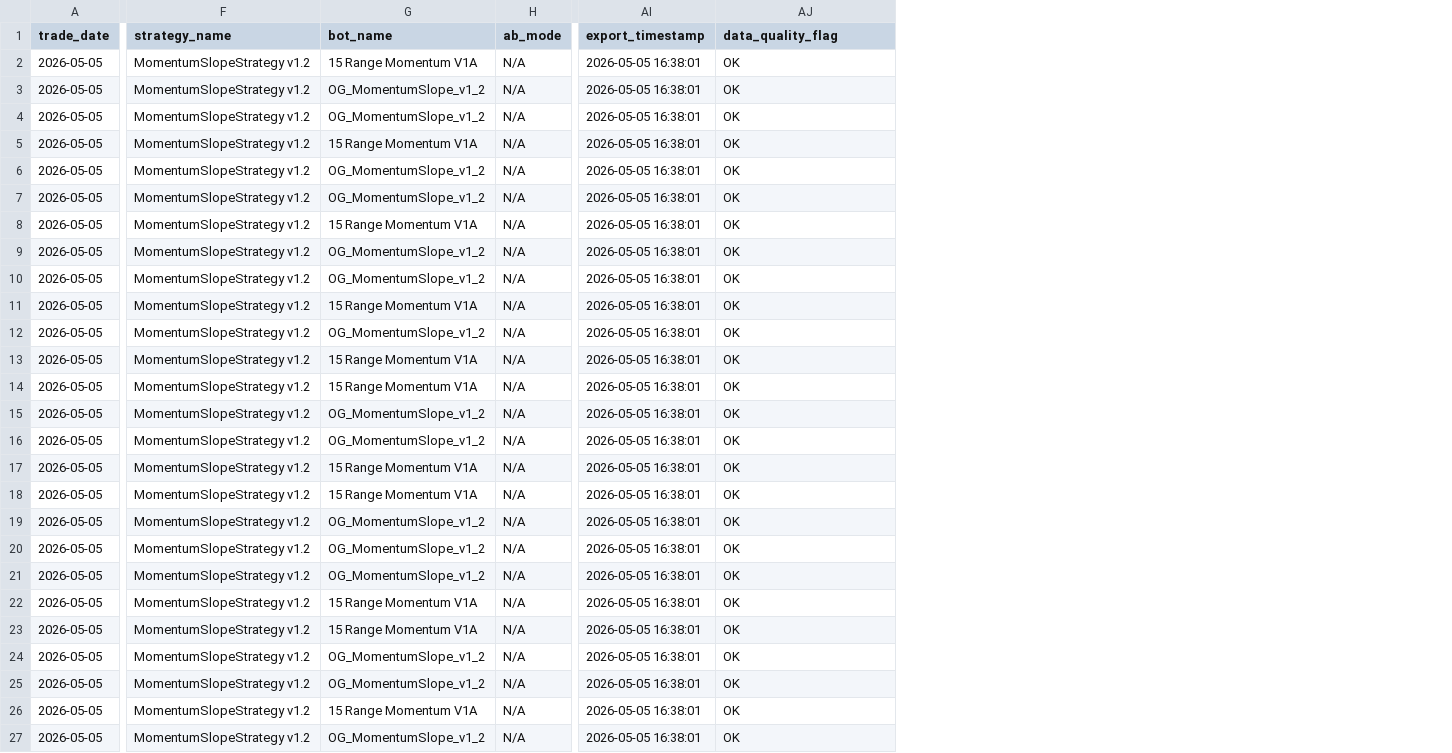
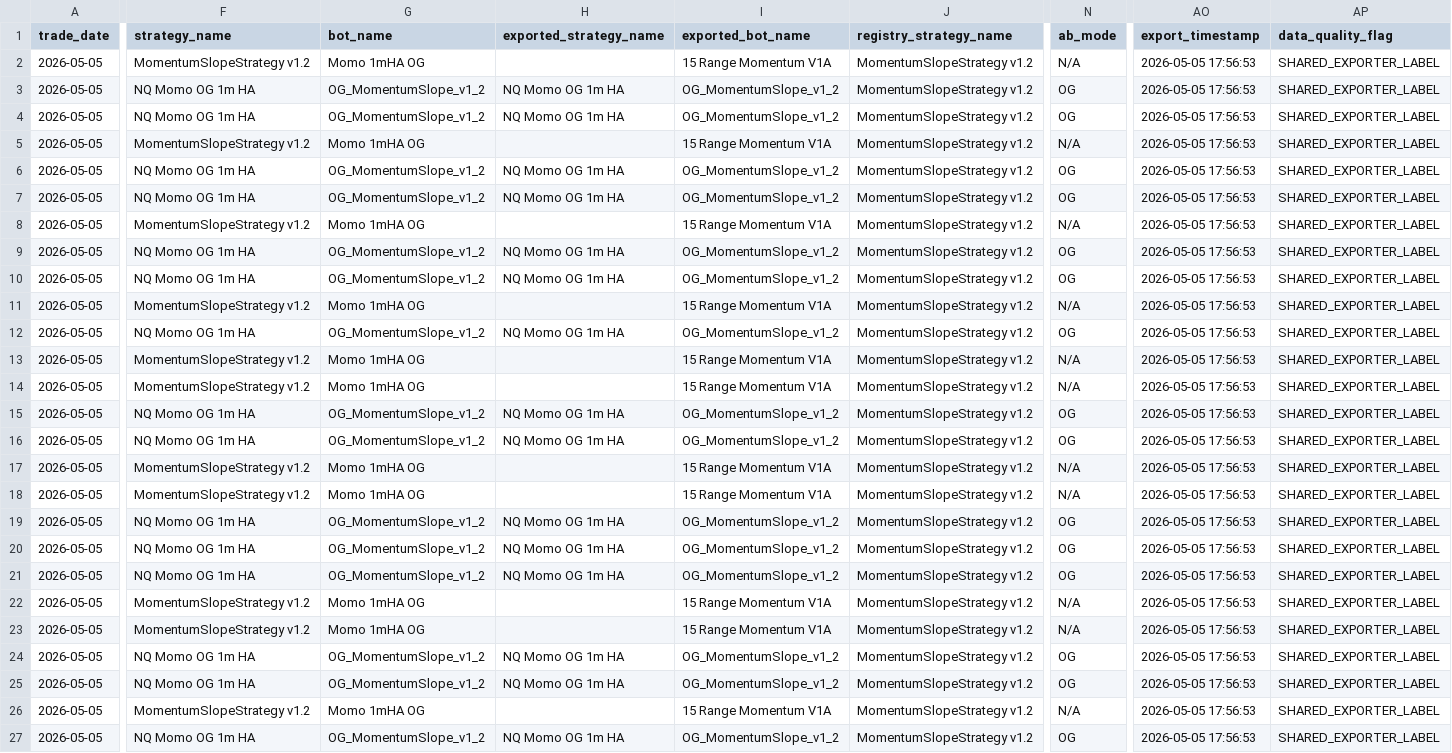
Before and after one commit to DailyLectio/hmm-regime-matrix-models, a CSV file: NT8_Regimes/V3C/History/V3C_TradeLog_20260505.csv, drawn as a sheet; only a part is shown, gaps mark what is left out; addresses are those after the commit; the diff covers the shown part only; the diff names each change by its address in the sheet, - before the commit and + after, or states it on an @@ line.

Commit message:
Automated HMM Regime Matrix backup 2026-05-05 18:00:04

```diff
--- a/NT8_Regimes/V3C/History/V3C_TradeLog_20260505.csv
+++ b/NT8_Regimes/V3C/History/V3C_TradeLog_20260505.csv
+column H (exported_strategy_name), rows 3-27: NQ Momo OG 1m HA | NQ Momo OG 1m HA |  | NQ Momo OG 1m HA | NQ Momo OG 1m HA |  | NQ Momo OG 1m HA | NQ Momo OG 1m HA |  | NQ Momo OG 1m HA |  |  | NQ Momo OG 1m HA | NQ Momo OG 1m HA |  |  | NQ Momo OG 1m HA | NQ Momo OG 1m HA | NQ Momo OG 1m HA |  |  | NQ Momo OG 1m HA | NQ Momo OG 1m HA |  | NQ Momo OG 1m HA
+column I (exported_bot_name), rows 2-27: 15 Range Momentum V1A | OG_MomentumSlope_v1_2 | OG_MomentumSlope_v1_2 | 15 Range Momentum V1A | OG_MomentumSlope_v1_2 | OG_MomentumSlope_v1_2 | 15 Range Momentum V1A | OG_MomentumSlope_v1_2 | OG_MomentumSlope_v1_2 | 15 Range Momentum V1A | OG_MomentumSlope_v1_2 | 15 Range Momentum V1A | 15 Range Momentum V1A | OG_MomentumSlope_v1_2 | OG_MomentumSlope_v1_2 | 15 Range Momentum V1A | 15 Range Momentum V1A | OG_MomentumSlope_v1_2 | OG_MomentumSlope_v1_2 | OG_MomentumSlope_v1_2 | 15 Range Momentum V1A | 15 Range Momentum V1A | OG_MomentumSlope_v1_2 | OG_MomentumSlope_v1_2 | 15 Range Momentum V1A | OG_MomentumSlope_v1_2
+column J (registry_strategy_name), rows 2-27: all MomentumSlopeStrategy v1.2
-G2 (bot_name): 15 Range Momentum V1A
+G2 (bot_name): Momo 1mHA OG
-AO2:AO27 (export_timestamp): 2026-05-05 16:38:01
+AO2:AO27 (export_timestamp): 2026-05-05 17:56:53
-AP2:AP27 (data_quality_flag): OK
+AP2:AP27 (data_quality_flag): SHARED_EXPORTER_LABEL
-F3:F4 (strategy_name): MomentumSlopeStrategy v1.2
+F3:F4 (strategy_name): NQ Momo OG 1m HA
-N3:N4 (ab_mode): N/A
+N3:N4 (ab_mode): OG
-G5 (bot_name): 15 Range Momentum V1A
+G5 (bot_name): Momo 1mHA OG
-F6:F7 (strategy_name): MomentumSlopeStrategy v1.2
+F6:F7 (strategy_name): NQ Momo OG 1m HA
-N6:N7 (ab_mode): N/A
+N6:N7 (ab_mode): OG
-G8 (bot_name): 15 Range Momentum V1A
+G8 (bot_name): Momo 1mHA OG
-F9:F10 (strategy_name): MomentumSlopeStrategy v1.2
+F9:F10 (strategy_name): NQ Momo OG 1m HA
-N9:N10 (ab_mode): N/A
+N9:N10 (ab_mode): OG
-G11 (bot_name): 15 Range Momentum V1A
+G11 (bot_name): Momo 1mHA OG
-F12 (strategy_name): MomentumSlopeStrategy v1.2
+F12 (strategy_name): NQ Momo OG 1m HA
-N12 (ab_mode): N/A
+N12 (ab_mode): OG
-G13:G14 (bot_name): 15 Range Momentum V1A
+G13:G14 (bot_name): Momo 1mHA OG
-F15:F16 (strategy_name): MomentumSlopeStrategy v1.2
+F15:F16 (strategy_name): NQ Momo OG 1m HA
-N15:N16 (ab_mode): N/A
+N15:N16 (ab_mode): OG
-G17:G18 (bot_name): 15 Range Momentum V1A
+G17:G18 (bot_name): Momo 1mHA OG
-F19:F21 (strategy_name): MomentumSlopeStrategy v1.2
+F19:F21 (strategy_name): NQ Momo OG 1m HA
-N19:N21 (ab_mode): N/A
+N19:N21 (ab_mode): OG
-G22:G23 (bot_name): 15 Range Momentum V1A
+G22:G23 (bot_name): Momo 1mHA OG
-F24:F25 (strategy_name): MomentumSlopeStrategy v1.2
+F24:F25 (strategy_name): NQ Momo OG 1m HA
-N24:N25 (ab_mode): N/A
+N24:N25 (ab_mode): OG
-G26 (bot_name): 15 Range Momentum V1A
+G26 (bot_name): Momo 1mHA OG
-F27 (strategy_name): MomentumSlopeStrategy v1.2
+F27 (strategy_name): NQ Momo OG 1m HA
-N27 (ab_mode): N/A
+N27 (ab_mode): OG
```
Also changed, not shown: 3 added columns and 76 edited cells elsewhere in this file, NT8_Regimes/OG/History/OG_TradeLog_20260505.csv, NT8_Regimes/V1A/History/V1A_TradeLog_20260505.csv, 7 other files.
